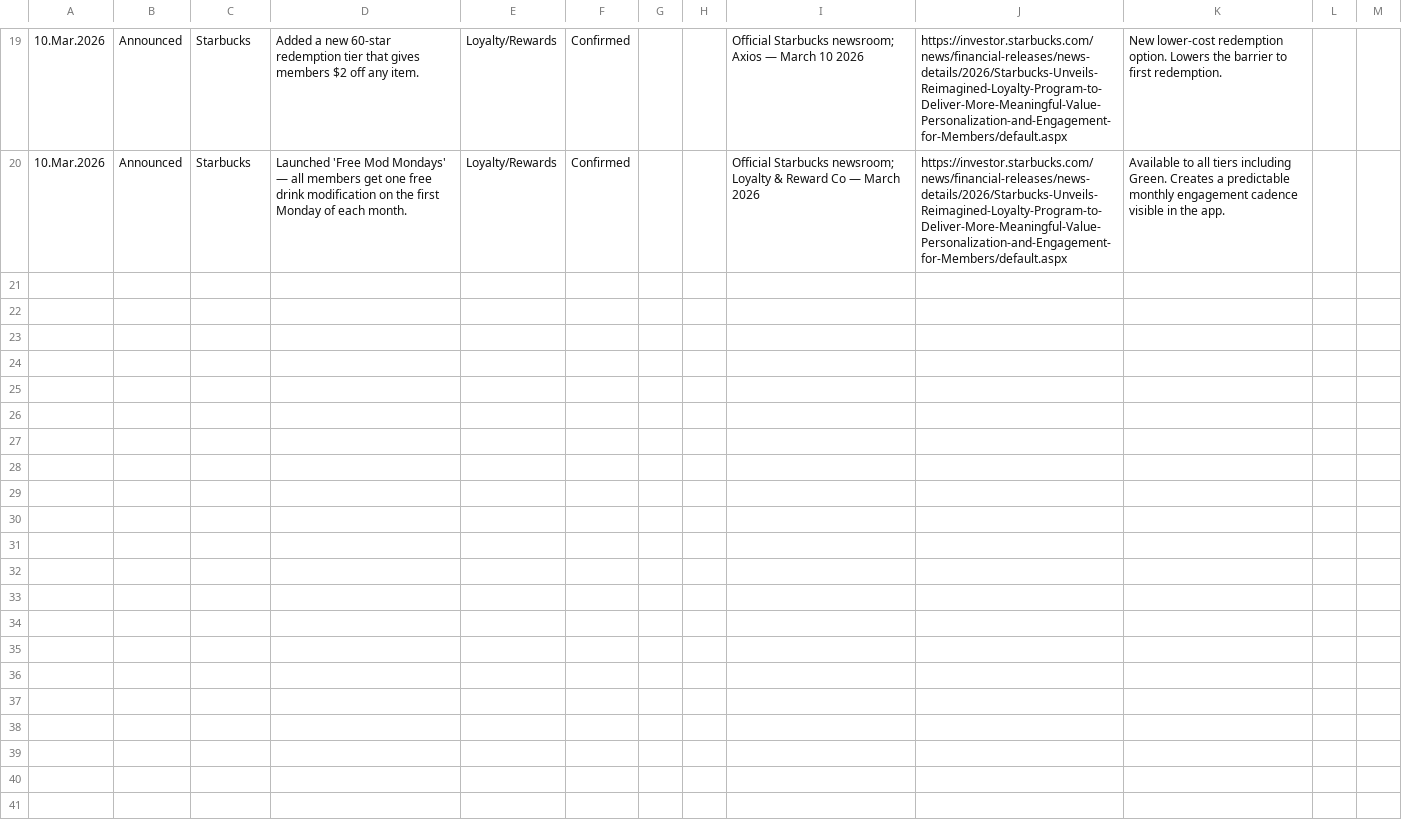
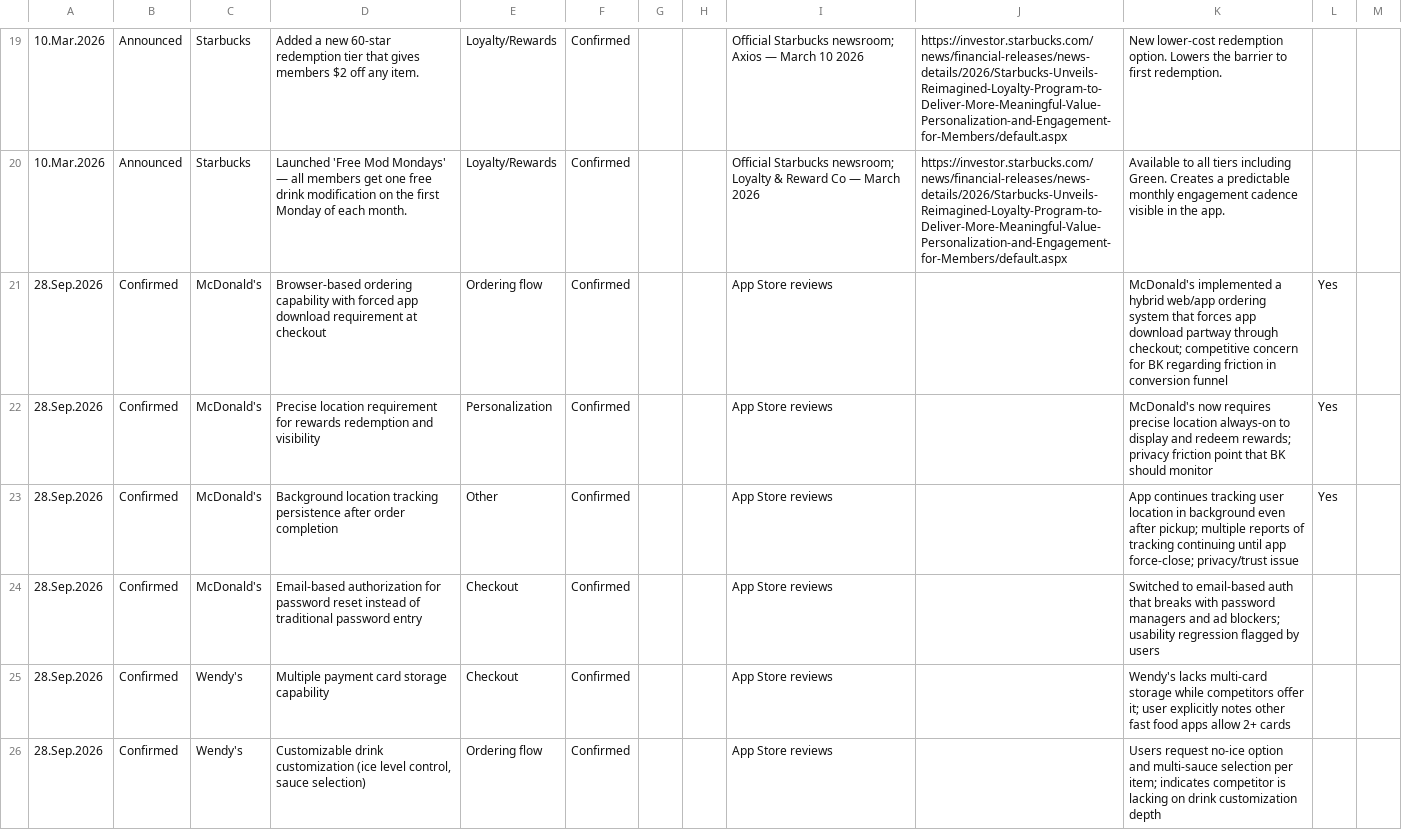
Before and after one commit to rocco9022/bk-review-triage, a CSV file: competitive_tracker.csv, drawn as a sheet; only a part is shown, gaps mark what is left out; the diff covers the shown part only; the diff names each change by its address in the sheet, - before the commit and + after, or states it on an @@ line.

```diff
--- a/competitive_tracker.csv
+++ b/competitive_tracker.csv
+row 21: 28.Sep.2026 | Confirmed | McDonald's | Browser-based ordering capability with forced app download requirement at checkout | Ordering flow | Confirmed |  |  | App Store reviews |  | McDonald's implemented a hybrid web/app ordering system that forces app download partway through checkout; competitive concern for BK regarding friction in conversion funnel | Yes
+row 22: 28.Sep.2026 | Confirmed | McDonald's | Precise location requirement for rewards redemption and visibility | Personalization | Confirmed |  |  | App Store reviews |  | McDonald's now requires precise location always-on to display and redeem rewards; privacy friction point that BK should monitor | Yes
+row 23: 28.Sep.2026 | Confirmed | McDonald's | Background location tracking persistence after order completion | Other | Confirmed |  |  | App Store reviews |  | App continues tracking user location in background even after pickup; multiple reports of tracking continuing until app force-close; privacy/trust issue | Yes
+row 24: 28.Sep.2026 | Confirmed | McDonald's | Email-based authorization for password reset instead of traditional password entry | Checkout | Confirmed |  |  | App Store reviews |  | Switched to email-based auth that breaks with password managers and ad blockers; usability regression flagged by users
+row 25: 28.Sep.2026 | Confirmed | Wendy's | Multiple payment card storage capability | Checkout | Confirmed |  |  | App Store reviews |  | Wendy's lacks multi-card storage while competitors offer it; user explicitly notes other fast food apps allow 2+ cards
+row 26: 28.Sep.2026 | Confirmed | Wendy's | Customizable drink customization (ice level control, sauce selection) | Ordering flow | Confirmed |  |  | App Store reviews |  | Users request no-ice option and multi-sauce selection per item; indicates competitor is lacking on drink customization depth
```
Also changed, not shown: 5 added rows elsewhere in this file, 1 other file.
